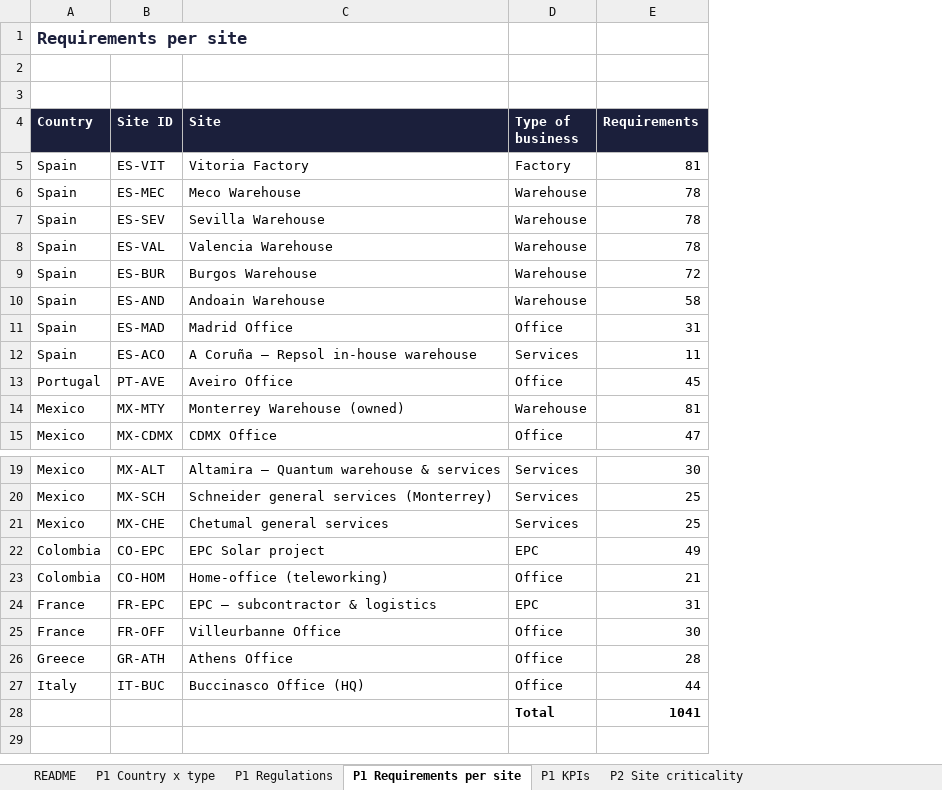
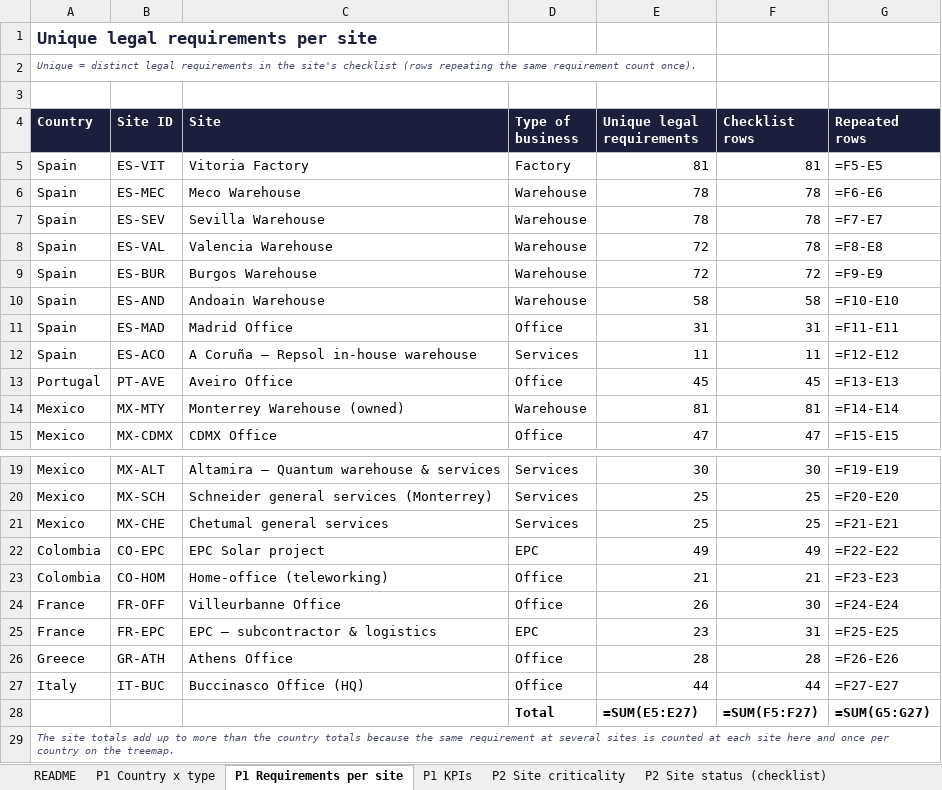
Before and after one commit to vedantbhatiaa/amara_compliance_app, an Excel workbook: exports/Amara_NZero_Dashboard_Chart_Data.xlsx, sheet P1 Requirements per site, drawn as a sheet; only a part is shown, gaps mark what is left out; values as stored, in another font and other column widths than the file's, no borders; formulas without a stored value are shown as written; charts and pictures not drawn; removed rows and columns are numbered as before the commit, all else as after; the diff names each change by its address in the sheet, - before the commit and + after, or states it on an @@ line.

Commit message:
Add scripts for building unique legal requirements and grouping Spanish warehouse checklists
- Introduced `build_unique_requirements.py` to assign unique legal requirements to checklist rows, generating `req_uid` and `req_uid_type`.
- Implemented normalization of requirement texts and union-find data structure for efficient grouping.
- Created `spain_warehouse_requirement_groups.json` to define reviewed groupings of Spanish warehouse checklists into unique legal obligations.
- Enhanced data processing to merge similar requirements across different sites and business types.

```diff
--- a/exports/Amara_NZero_Dashboard_Chart_Data.xlsx (sheet P1 Requirements per site)
+++ b/exports/Amara_NZero_Dashboard_Chart_Data.xlsx (sheet P1 Requirements per site)
-sheet tab: P1 Regulations
+column E (Unique legal requirements), rows 5-15: 81 | 78 | 78 | 72 | 72 | 58 | 31 | 11 | 45 | 81 | 47; rows 19-23: 30 | 25 | 25 | 49 | 21; rows 25-28: 23 | 28 | 44 | =SUM(E5:E27)
+column G (Repeated rows), rows 5-15: =F5-E5 | =F6-E6 | =F7-E7 | =F8-E8 | =F9-E9 | =F10-E10 | =F11-E11 | =F12-E12 | =F13-E13 | =F14-E14 | =F15-E15; rows 19-23: =F19-E19 | =F20-E20 | =F21-E21 | =F22-E22 | =F23-E23; rows 25-28: =F25-E25 | =F26-E26 | =F27-E27 | =SUM(G5:G27)
-A1 (Country): Requirements per site
+A1 (Country): Unique legal requirements per site
+row 2: Unique = distinct legal requirements in the site's checklist (rows repeating the same requirement count once).
-row 3: (empty)
-F4: Requirements
+F4: Checklist rows
@@ row 25 moved to row 24: France @@
-F28 (Checklist rows): 1041
+F28 (Checklist rows): =SUM(F5:F27)
+row 29: The site totals add up to more than the country totals because the same requirement at several sites is counted at each site here and once per country on the treemap.
```
Also changed, not shown: sheet P2 Site criticality, sheet P2 Key activity (checklist), sheet P3 Cluster business, sheet P2 Crit x status (checklist), sheet P3 Site heatmap, sheet P2 Site status (checklist), 12 more sheets, formulas that keep their value, charts or pictures, 14 other files.
